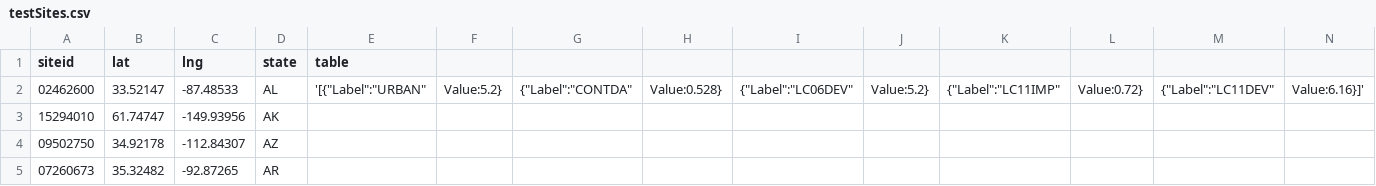
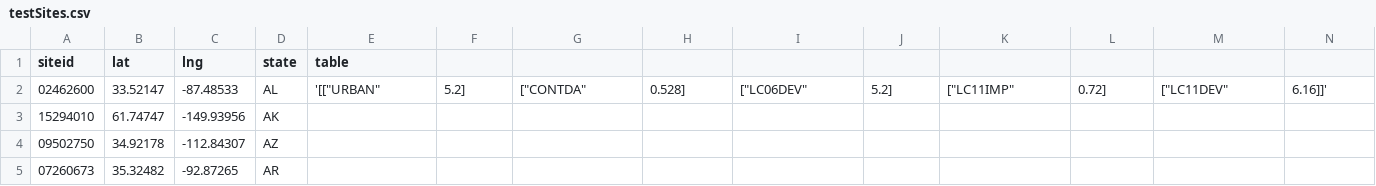
Before and after one commit to USGS-WiM/StreamStats-Setup, a CSV file: batchTester/testSites.csv, drawn as a sheet; only a part is shown.

Commit message:
update csv

```diff
--- a/batchTester/testSites.csv
+++ b/batchTester/testSites.csv
@@ -1,3 +1,3 @@
 siteid,lat,lng,state,table
-02462600,33.52147,-87.48533,AL,'[{"Label":"URBAN","Value":5.2},{"Label":"CONTDA","Value":0.528},{"Label":"LC06DEV","Value":5.2},{"Label":"LC11IMP","Value":0.72},{"Label":"LC11DEV","Value":6.16}]',
+02462600,33.52147,-87.48533,AL,'[["URBAN",5.2],["CONTDA",0.528],["LC06DEV",5.2],["LC11IMP",0.72],["LC11DEV",6.16]]',
 15294010,61.74747,-149.93956,AK
```
